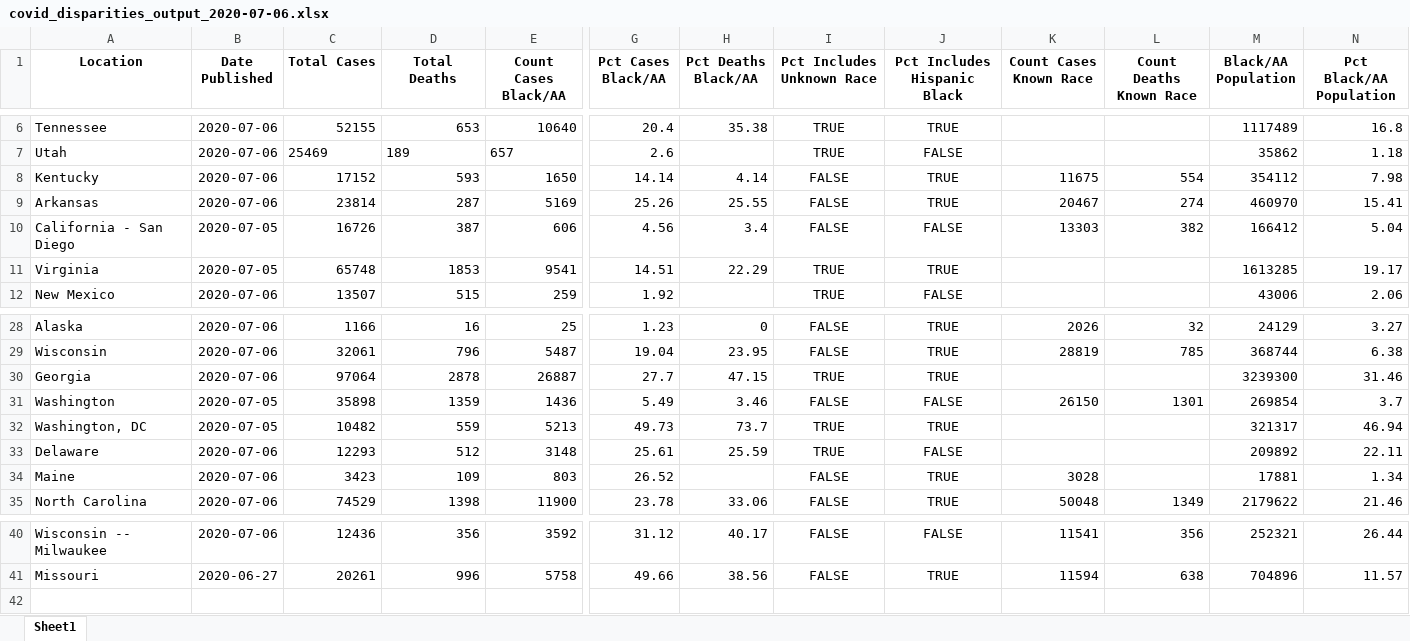
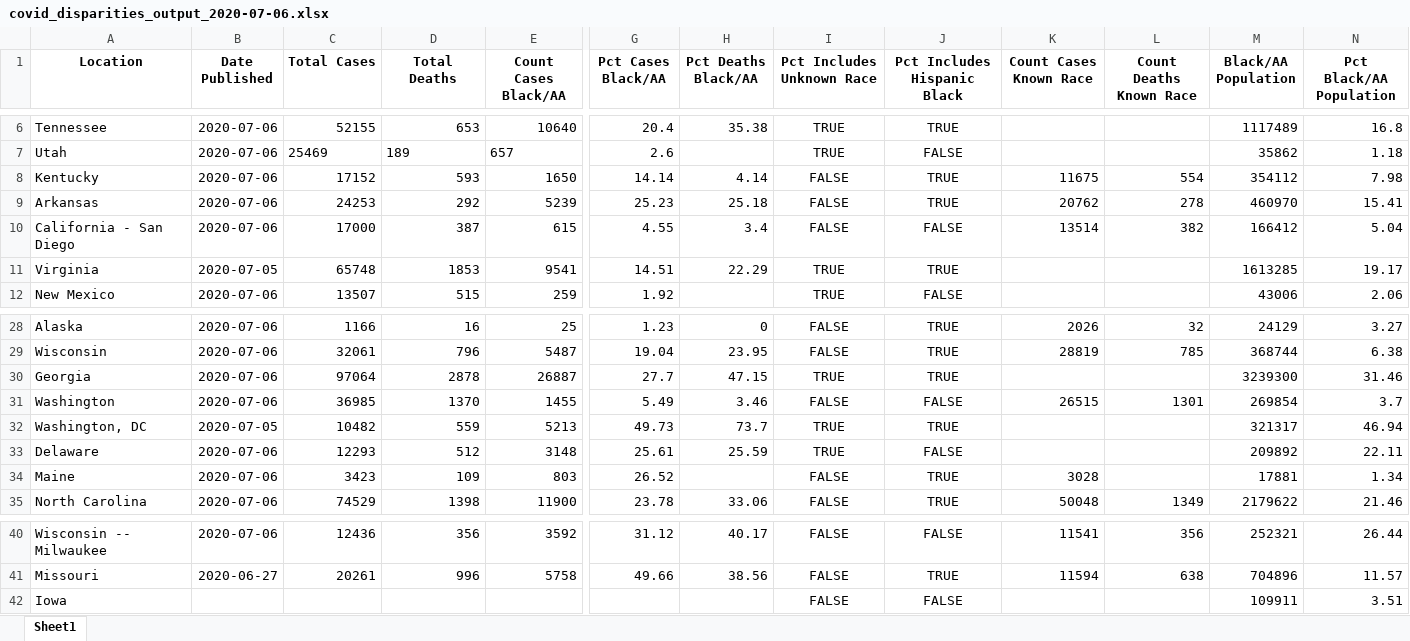
Before and after one commit to d4bl/COVID19_tracker_data_extraction, an Excel workbook: workflow/python/output/xlsx/covid_disparities_output_2020-07-06.xlsx, sheet Sheet1, drawn as a sheet; only a part is shown, gaps mark what is left out; values as stored, in another font and other column widths than the file's, no borders; rows hold the shown columns only; the diff names each change by its address in the sheet, - before the commit and + after, or states it on an @@ line.

```diff
--- a/workflow/python/output/xlsx/covid_disparities_output_2020-07-06.xlsx (sheet Sheet1)
+++ b/workflow/python/output/xlsx/covid_disparities_output_2020-07-06.xlsx (sheet Sheet1)
-C9 (Total Cases): 23814
+C9 (Total Cases): 24253
-D9 (Total Deaths): 287
+D9 (Total Deaths): 292
-E9 (Count Cases Black/AA): 5169
+E9 (Count Cases Black/AA): 5239
-G9 (Pct Cases Black/AA): 25.26
+G9 (Pct Cases Black/AA): 25.23
-H9 (Pct Deaths Black/AA): 25.55
+H9 (Pct Deaths Black/AA): 25.18
-K9 (Count Cases Known Race): 20467
+K9 (Count Cases Known Race): 20762
-L9 (Count Deaths Known Race): 274
+L9 (Count Deaths Known Race): 278
-B10 (Date Published): 2020-07-05
+B10 (Date Published): 2020-07-06
-C10 (Total Cases): 16726
+C10 (Total Cases): 17000
-E10 (Count Cases Black/AA): 606
+E10 (Count Cases Black/AA): 615
-G10 (Pct Cases Black/AA): 4.56
+G10 (Pct Cases Black/AA): 4.55
-K10 (Count Cases Known Race): 13303
+K10 (Count Cases Known Race): 13514
-B31 (Date Published): 2020-07-05
+B31 (Date Published): 2020-07-06
-C31 (Total Cases): 35898
+C31 (Total Cases): 36985
-D31 (Total Deaths): 1359
+D31 (Total Deaths): 1370
-E31 (Count Cases Black/AA): 1436
+E31 (Count Cases Black/AA): 1455
-K31 (Count Cases Known Race): 26150
+K31 (Count Cases Known Race): 26515
+row 42: Iowa |  |  |  |  |  |  | FALSE | FALSE |  |  | 109911 | 3.51
```
Also changed, not shown: 1 other file.
